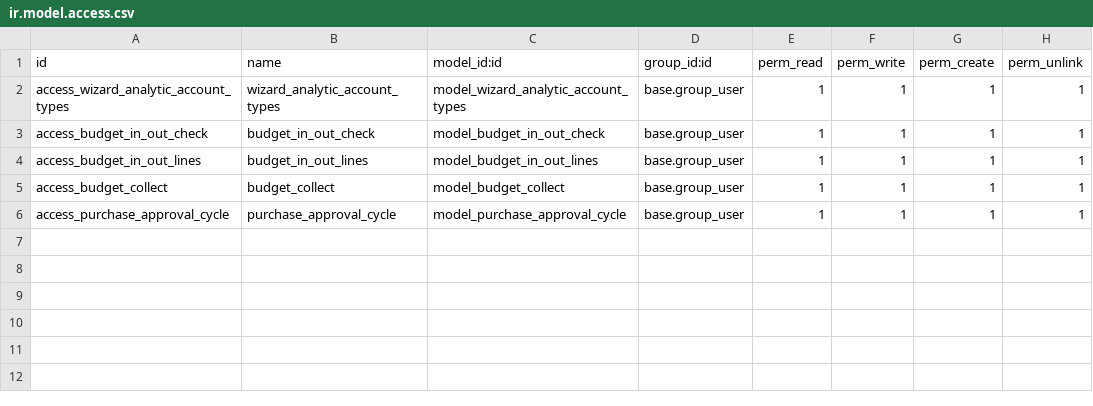
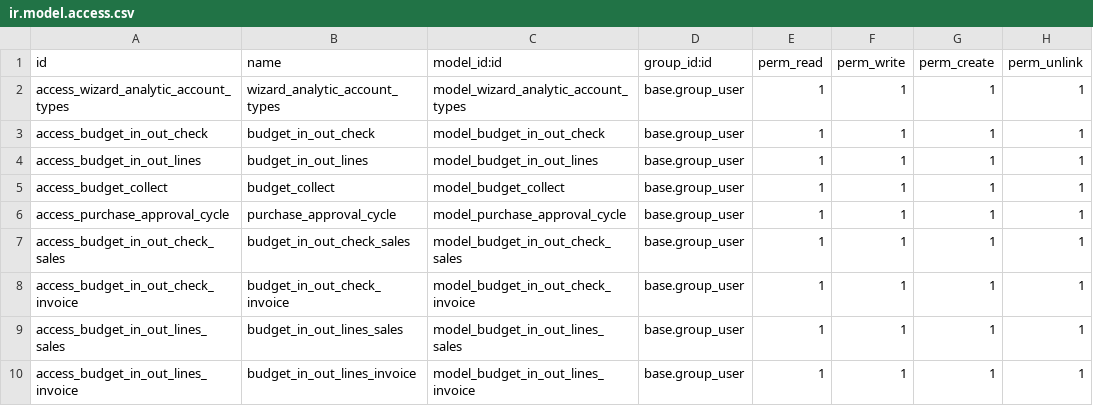
Before and after one commit to cybrosystech/Multi-Clouding, a CSV file: analytic_account_types/security/ir.model.access.csv, drawn as a sheet.

Commit message:
[UPDT] Update budget in and out , mail template , multi user approval

```diff
--- a/analytic_account_types/security/ir.model.access.csv
+++ b/analytic_account_types/security/ir.model.access.csv
@@ -6 +6,5 @@ access_budget_collect,budget_collect,model_budget_collect,base.group_user,1,1,1,
 access_purchase_approval_cycle,purchase_approval_cycle,model_purchase_approval_cycle,base.group_user,1,1,1,1
+access_budget_in_out_check_sales,budget_in_out_check_sales,model_budget_in_out_check_sales,base.group_user,1,1,1,1
+access_budget_in_out_check_invoice,budget_in_out_check_invoice,model_budget_in_out_check_invoice,base.group_user,1,1,1,1
+access_budget_in_out_lines_sales,budget_in_out_lines_sales,model_budget_in_out_lines_sales,base.group_user,1,1,1,1
+access_budget_in_out_lines_invoice,budget_in_out_lines_invoice,model_budget_in_out_lines_invoice,base.group_user,1,1,1,1
```
Also changed, not shown: 12 other files.
